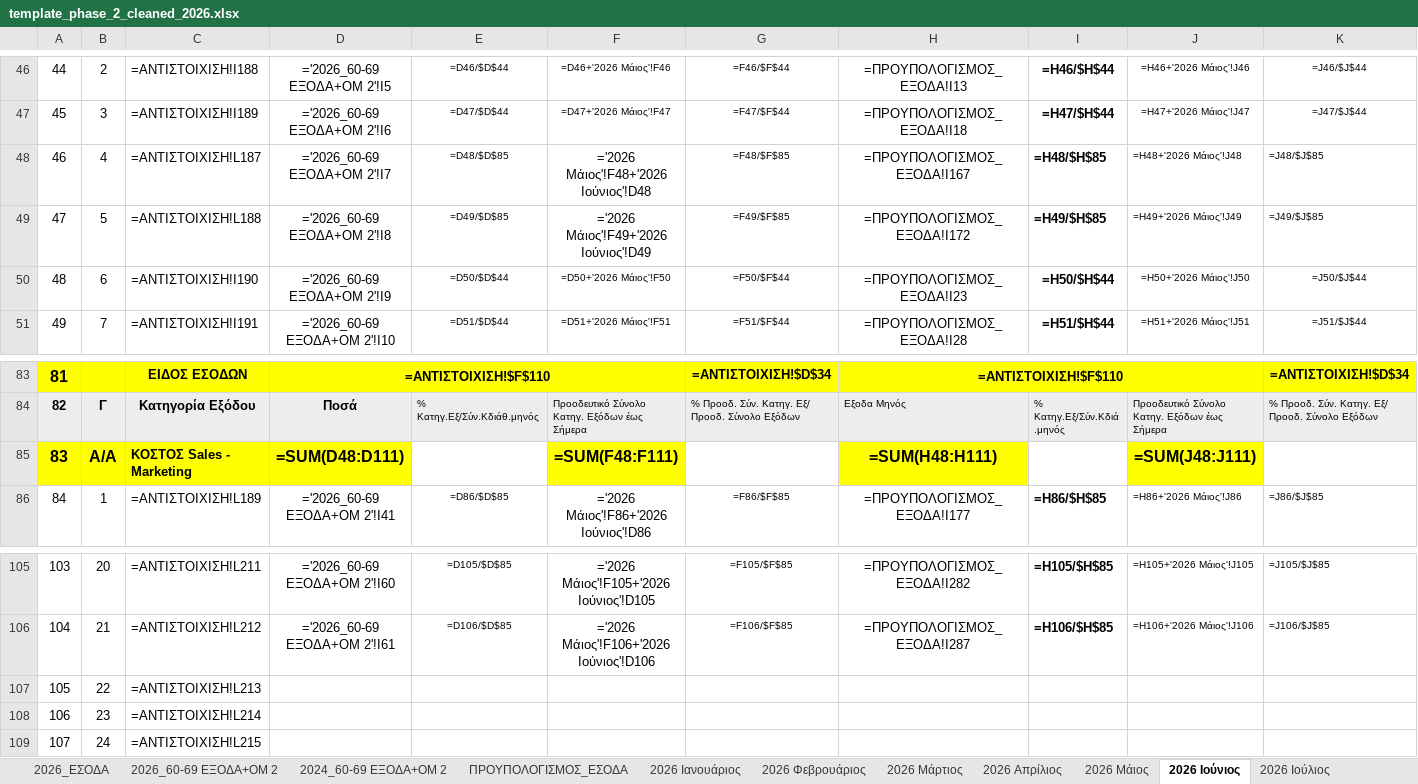
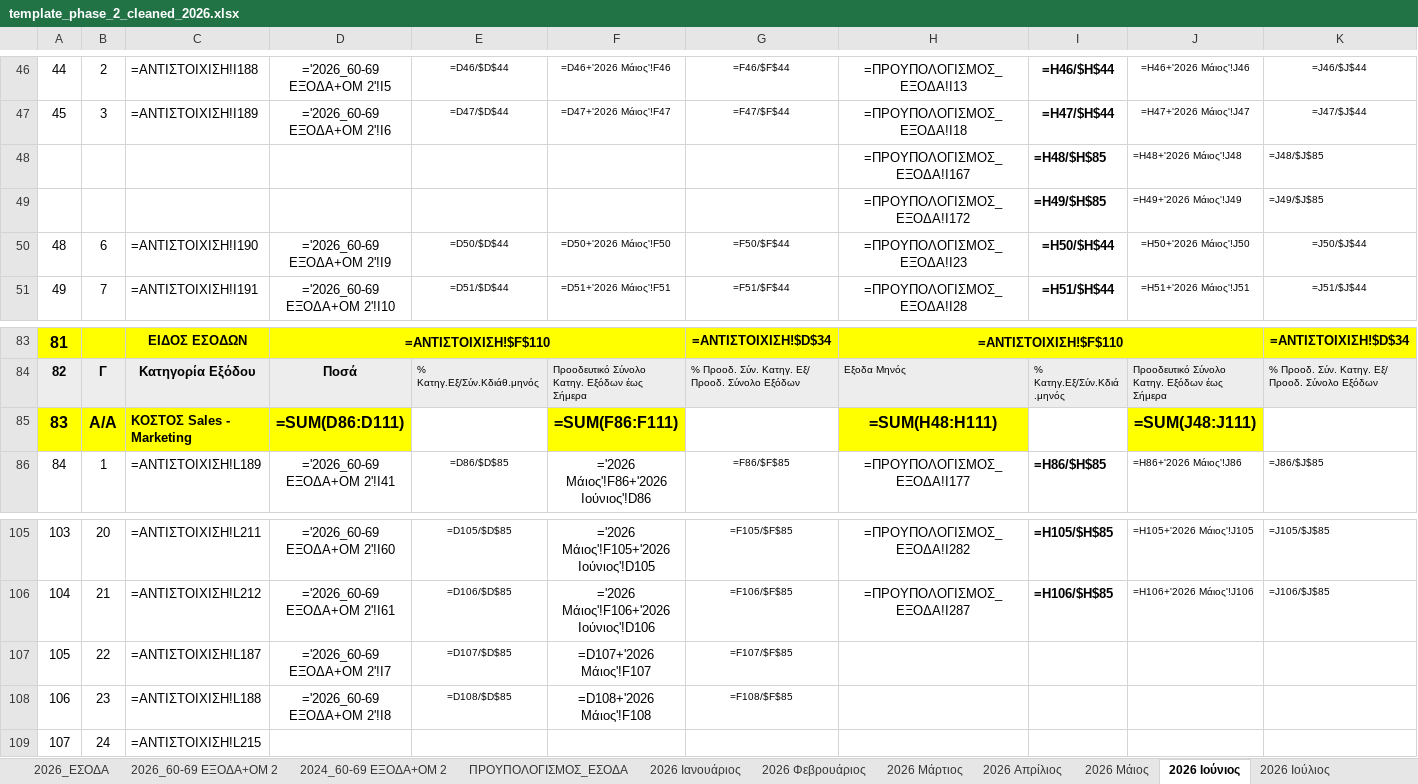
Before and after one commit to famguy123/COMBINED_PH1PH2, an Excel workbook: template_phase_2_cleaned_2026.xlsx, sheet 2026 Ιούνιος, drawn as a sheet; only a part is shown, gaps mark what is left out; values as stored, in another font and other column widths than the file's, no borders; formulas without a stored value are shown as written; 1 other sheet too large or unreadable and not compared; the diff names each change by its address in the sheet, - before the commit and + after, or states it on an @@ line.

```diff
--- a/template_phase_2_cleaned_2026.xlsx (sheet 2026 Ιούνιος)
+++ b/template_phase_2_cleaned_2026.xlsx (sheet 2026 Ιούνιος)
-A48: 46
+A48: (empty)
-B48: 4
+B48: (empty)
-C48: =ΑΝΤΙΣΤΟΙΧΙΣΗ!L187
+C48: (empty)
-D48: ='2026_60-69 ΕΞΟΔΑ+ΟΜ 2'!I7
+D48: (empty)
-E48: =D48/$D$85
+E48: (empty)
-F48: ='2026 Μάιος'!F48+'2026 Ιούνιος'!D48
+F48: (empty)
-G48: =F48/$F$85
+G48: (empty)
-A49: 47
+A49: (empty)
-B49: 5
+B49: (empty)
-C49: =ΑΝΤΙΣΤΟΙΧΙΣΗ!L188
+C49: (empty)
-D49: ='2026_60-69 ΕΞΟΔΑ+ΟΜ 2'!I8
+D49: (empty)
-E49: =D49/$D$85
+E49: (empty)
-F49: ='2026 Μάιος'!F49+'2026 Ιούνιος'!D49
+F49: (empty)
-G49: =F49/$F$85
+G49: (empty)
-D85: =SUM(D48:D111)
+D85: =SUM(D86:D111)
-F85: =SUM(F48:F111)
+F85: =SUM(F86:F111)
-C107: =ΑΝΤΙΣΤΟΙΧΙΣΗ!L213
+C107: =ΑΝΤΙΣΤΟΙΧΙΣΗ!L187
-D107: (empty)
+D107: ='2026_60-69 ΕΞΟΔΑ+ΟΜ 2'!I7
-E107: (empty)
+E107: =D107/$D$85
-F107: (empty)
+F107: =D107+'2026 Μάιος'!F107
-G107: (empty)
+G107: =F107/$F$85
-C108: =ΑΝΤΙΣΤΟΙΧΙΣΗ!L214
+C108: =ΑΝΤΙΣΤΟΙΧΙΣΗ!L188
-D108: (empty)
+D108: ='2026_60-69 ΕΞΟΔΑ+ΟΜ 2'!I8
-E108: (empty)
+E108: =D108/$D$85
-F108: (empty)
+F108: =D108+'2026 Μάιος'!F108
-G108: (empty)
+G108: =F108/$F$85
```
Also changed, not shown: sheet 2026 Απρίλιος, sheet 2026 Ιούλιος, sheet 2026 Aύγουστος, sheet 2026 Μάιος, sheet 2026 Σεπτέμβριος, sheet 2026 Δεκέμβριος, 5 more sheets.
